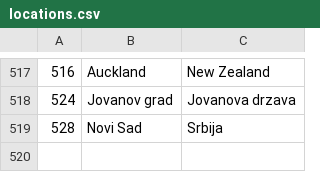
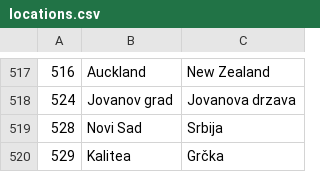
Before and after one commit to JovanDozic/sims-2023-group-4-team-A, a CSV file: sims-2023-group-4-team-A/SIMSProject/Resources/Data/locations.csv, drawn as a sheet; only a part is shown, gaps mark what is left out.

```diff
--- a/sims-2023-group-4-team-A/SIMSProject/Resources/Data/locations.csv
+++ b/sims-2023-group-4-team-A/SIMSProject/Resources/Data/locations.csv
@@ -519 +519,2 @@
 528|Novi Sad|Srbija
+529|Kalitea|Grčka
```
Also changed, not shown: sims-2023-group-4-team-A/SIMSProject/Resources/Data/accommodationReservations.csv, sims-2023-group-4-team-A/SIMSProject/Resources/Data/accommodations.csv, 18 other files.
